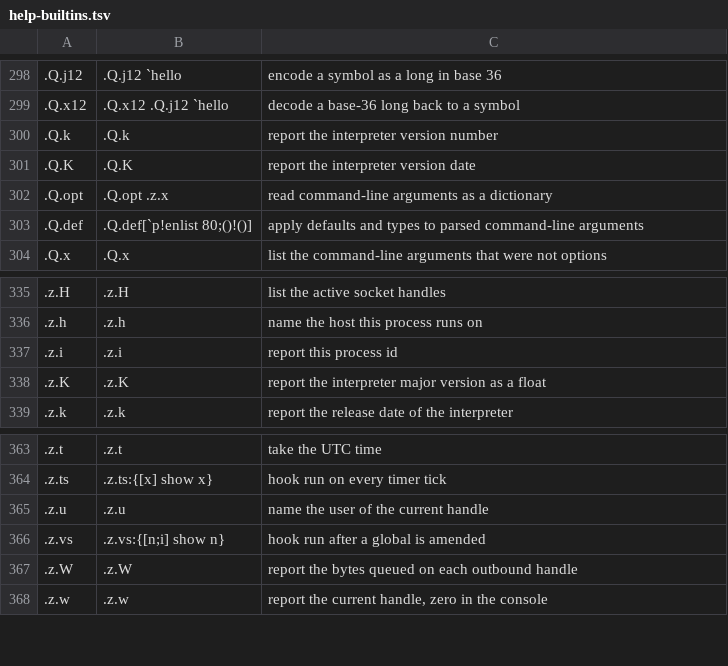
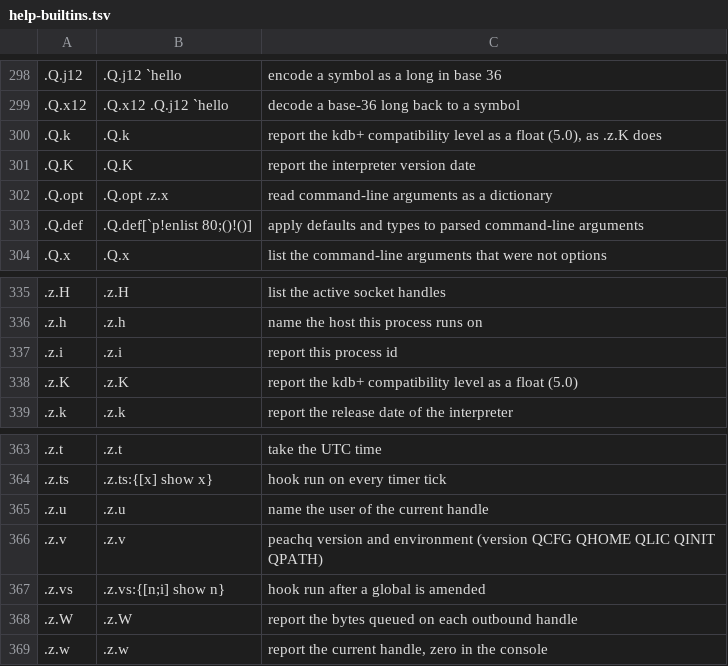
Before and after one commit to openmarketdata/peachq, a TSV file: lib/help-builtins.tsv, drawn as a sheet; only a part is shown, gaps mark what is left out; the diff names each change by its address in the sheet, - before the commit and + after, or states it on an @@ line.

Commit message:
feat(dotz): .z.K is the fixed kdb+ compatibility level 5.0; .z.v carries peachq's version + environment in kdb-X's shape

```diff
--- a/lib/help-builtins.tsv
+++ b/lib/help-builtins.tsv
-C300: report the interpreter version number
+C300: report the kdb+ compatibility level as a float (5.0), as .z.K does
-C338: report the interpreter major version as a float
+C338: report the kdb+ compatibility level as a float (5.0)
+row 366: .z.v | .z.v | peachq version and environment (version QCFG QHOME QLIC QINIT QPATH)
```
Also changed, not shown: 5 other files.
